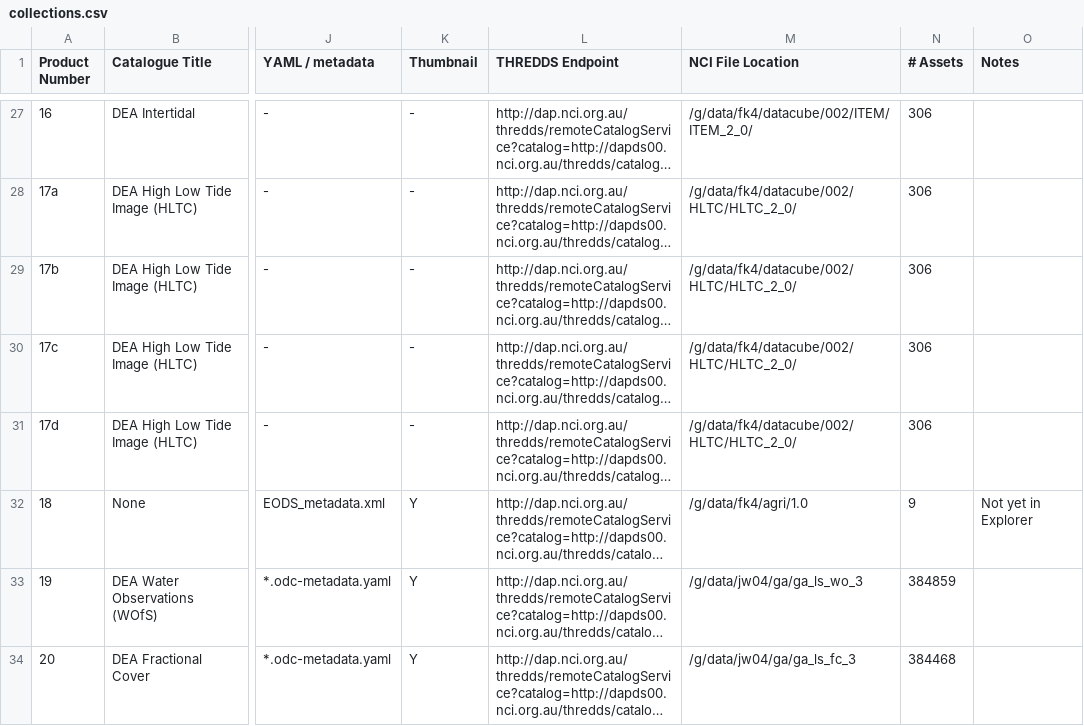
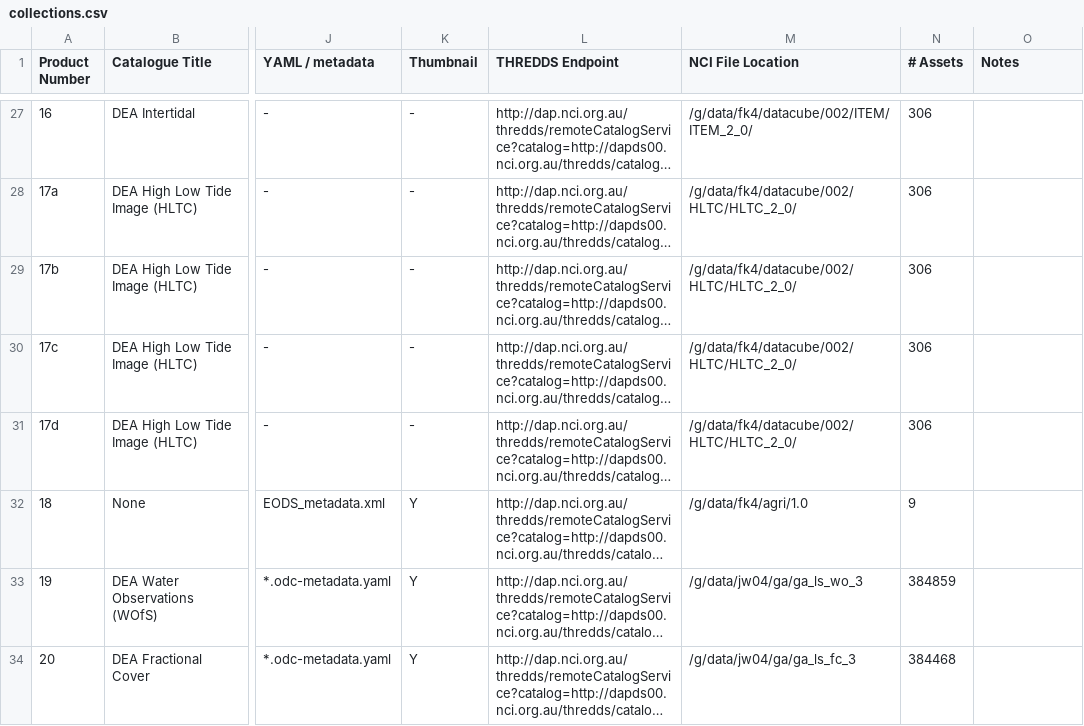
Before and after one commit to GeoscienceAustralia/dea-config, a CSV file: workspaces/collections.csv, drawn as a sheet; only a part is shown, gaps mark what is left out; long unchanged cells end in …; the diff names each change by its address in the sheet, - before the commit and + after, or states it on an @@ line.

Commit message:
eo3 colletions added

```diff
--- a/workspaces/collections.csv
+++ b/workspaces/collections.csv
-O32 (Notes): Not yet in Explorer
+O32 (Notes): (empty)
```
